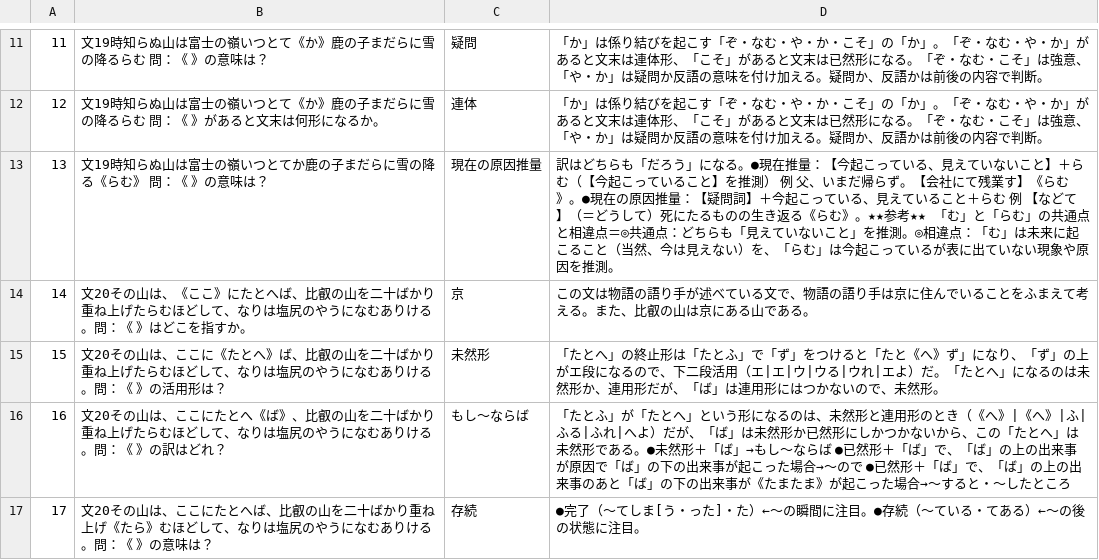
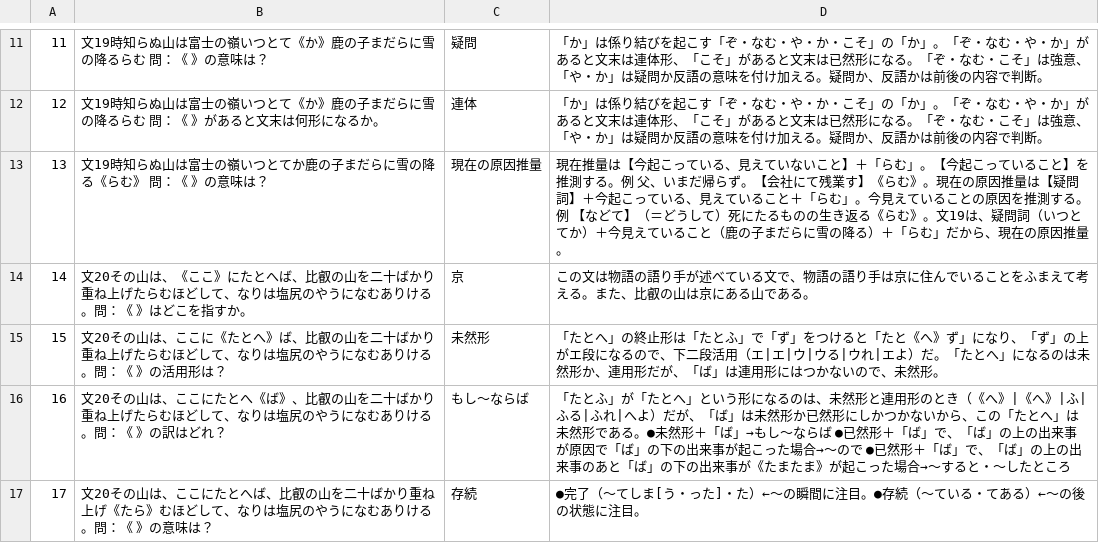
Before and after one commit to yasu-ops/flashcard, a CSV file: 6hujisan.csv, drawn as a sheet; only a part is shown, gaps mark what is left out.

Commit message:
らむの更新

```diff
--- a/6hujisan.csv
+++ b/6hujisan.csv
@@ -12,3 +12,3 @@
 12,文19時知らぬ山は富士の嶺いつとて《か》鹿の子まだらに雪の降るらむ　問：《　》があると文末は何形になるか。,連体,「か」は係り結びを起こす「ぞ・なむ・や・か・こそ」の「か」。「ぞ・なむ・や・か」があると文末は連体形、「こそ」があると文末は已然形になる。「ぞ・なむ・こそ」は強意、「や・か」は疑問か反語の意味を付け加える。疑問か、反語かは前後の内容で判断。
-13,文19時知らぬ山は富士の嶺いつとてか鹿の子まだらに雪の降る《らむ》　問：《　》の意味は？,現在の原因推量,訳はどちらも「だろう」になる。●現在推量：【今起こっている、見えていないこと】＋らむ（【今起こっていること】を推測）　例　父、いまだ帰らず。【会社にて残業す】《らむ》。●現在の原因推量：【疑問詞】＋今起こっている、見えていること＋らむ　例　【などて】（＝どうして）死にたるものの生き返る《らむ》。★★参考★★　「む」と「らむ」の共通点と相違点＝◎共通点：どちらも「見えていないこと」を推測。◎相違点：「む」は未来に起こること（当然、今は見えない）を、「らむ」は今起こっているが表に出ていない現象や原因を推測。
+13,文19時知らぬ山は富士の嶺いつとてか鹿の子まだらに雪の降る《らむ》　問：《　》の意味は？,現在の原因推量,現在推量は【今起こっている、見えていないこと】＋「らむ」。【今起こっていること】を推測する。例　父、いまだ帰らず。【会社にて残業す】《らむ》。現在の原因推量は【疑問詞】＋今起こっている、見えていること＋「らむ」。今見えていることの原因を推測する。例　【などて】（＝どうして）死にたるものの生き返る《らむ》。文19は、疑問詞（いつとてか）＋今見えていること（鹿の子まだらに雪の降る）＋「らむ」だから、現在の原因推量。
 14,文20その山は、《ここ》にたとへば、比叡の山を二十ばかり重ね上げたらむほどして、なりは塩尻のやうになむありける。問：《 》はどこを指すか。,京,この文は物語の語り手が述べている文で、物語の語り手は京に住んでいることをふまえて考える。また、比叡の山は京にある山である。
```
